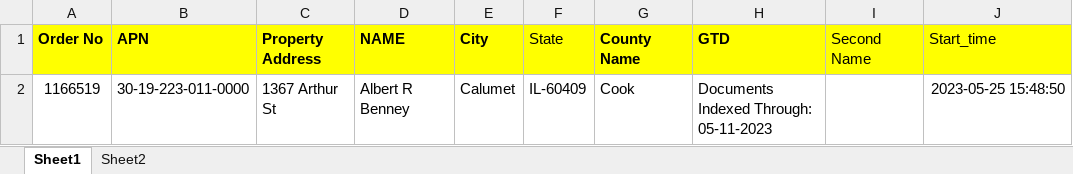
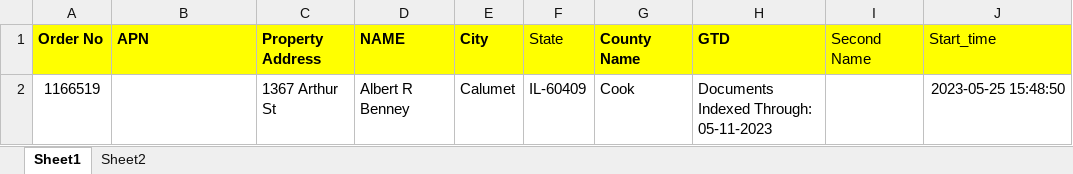
Before and after one commit to SachinGuru123/Netrofile, an Excel workbook: Input/Cook_county - Copy.xlsx, sheet Sheet1, drawn as a sheet; only a part is shown; values as stored, in another font and other column widths than the file's, no borders; the diff names each change by its address in the sheet, - before the commit and + after, or states it on an @@ line.

```diff
--- a/Input/Cook_county - Copy.xlsx (sheet Sheet1)
+++ b/Input/Cook_county - Copy.xlsx (sheet Sheet1)
-B2 (APN): 30-19-223-011-0000
+B2 (APN): (empty)
```
Also changed, not shown: Input/Cook_county.xlsx, 12 other files.
